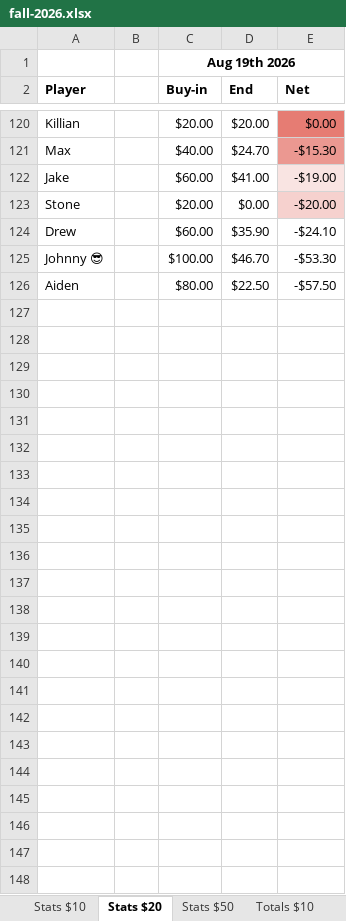
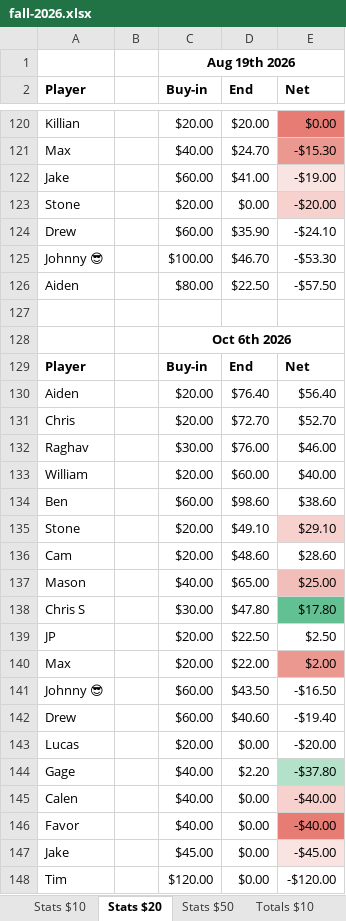
Before and after one commit to bwgoulet/poker-stats, an Excel workbook: data/fall-2026.xlsx, sheet Stats $20, drawn as a sheet; only a part is shown, gaps mark what is left out; values as stored, in another font and other column widths than the file's, no borders; charts and pictures and conditional formats not drawn; the diff names each change by its address in the sheet, - before the commit and + after, or states it on an @@ line.

Commit message:
10/6 stats

```diff
--- a/data/fall-2026.xlsx (sheet Stats $20)
+++ b/data/fall-2026.xlsx (sheet Stats $20)
+row 127: (empty)
+row 128:  |  | Oct 6th 2026
+row 129: Player |  | Buy-in | End | Net
+row 130: Aiden |  | $20.00 | $76.40 | $56.40
+row 131: Chris |  | $20.00 | $72.70 | $52.70
+row 132: Raghav |  | $30.00 | $76.00 | $46.00
+row 133: William |  | $20.00 | $60.00 | $40.00
+row 134: Ben |  | $60.00 | $98.60 | $38.60
+row 135: Stone |  | $20.00 | $49.10 | $29.10
+row 136: Cam |  | $20.00 | $48.60 | $28.60
+row 137: Mason |  | $40.00 | $65.00 | $25.00
+row 138: Chris S |  | $30.00 | $47.80 | $17.80
+row 139: JP |  | $20.00 | $22.50 | $2.50
+row 140: Max |  | $20.00 | $22.00 | $2.00
+row 141: Johnny 😎 |  | $60.00 | $43.50 | -$16.50
+row 142: Drew |  | $60.00 | $40.60 | -$19.40
+row 143: Lucas |  | $20.00 | $0.00 | -$20.00
+row 144: Gage |  | $40.00 | $2.20 | -$37.80
+row 145: Calen |  | $40.00 | $0.00 | -$40.00
+row 146: Favor |  | $40.00 | $0.00 | -$40.00
+row 147: Jake |  | $45.00 | $0.00 | -$45.00
+row 148: Tim |  | $120.00 | $0.00 | -$120.00
```
Also changed, not shown: sheet Totals Combined (w$50), sheet Totals Combined, sheet Totals $20.
